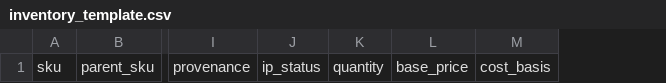
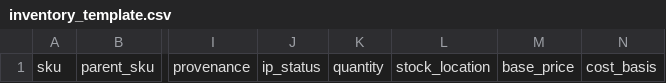
Before and after one commit to katiesilorio/sellsweep, a CSV file: assets/inventory_template.csv, drawn as a sheet; only a part is shown, gaps mark what is left out; the diff names each change by its address in the sheet, - before the commit and + after, or states it on an @@ line.

Commit message:
Marketplace mechanics, stock_location, and a sanitization pass
- auth.md: the three Facebook Marketplace failure modes
- inventory.md: stock_location, and why booth stock is the riskier kind
- removed soft identifying details I had written myself: 'my dad texted me
  these' and two references to the seller's city. None were credentials, but
  city plus craft plus this account identifies the person.
- HANDOFF.md gitignored here; it names the seller and belongs in the build repo

```diff
--- a/assets/inventory_template.csv
+++ b/assets/inventory_template.csv
+column L, row 1: stock_location
```
Also changed, not shown: 5 other files.
